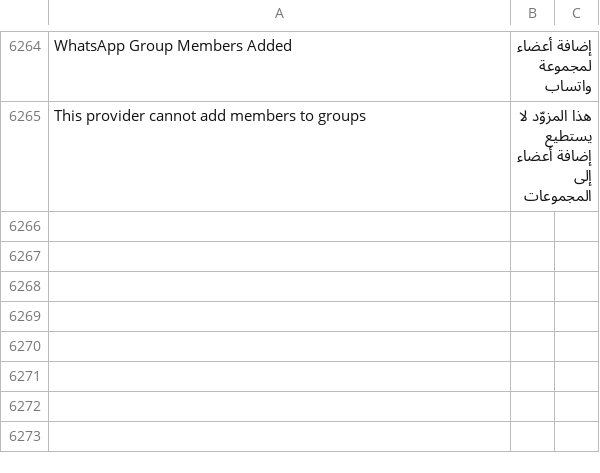
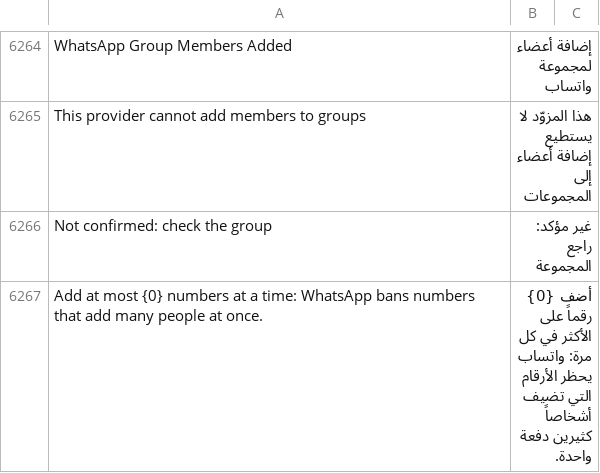
Before and after one commit to whatsappnext/whatsapp_next, a CSV file: whatsapp_next/translations/ar.csv, drawn as a sheet; only a part is shown, gaps mark what is left out.

```diff
--- a/whatsapp_next/translations/ar.csv
+++ b/whatsapp_next/translations/ar.csv
@@ -6265 +6265,3 @@ WhatsApp Group Members Added,إضافة أعضاء لمجموعة واتساب,
 This provider cannot add members to groups,هذا المزوّد لا يستطيع إضافة أعضاء إلى المجموعات,
+Not confirmed: check the group,غير مؤكد: راجع المجموعة,
+Add at most {0} numbers at a time: WhatsApp bans numbers that add many people at once.,أضف {0} رقماً على الأكثر في كل مرة: واتساب يحظر الأرقام التي تضيف أشخاصاً كثيرين دفعة واحدة.,
```
Also changed, not shown: 5 other files.
